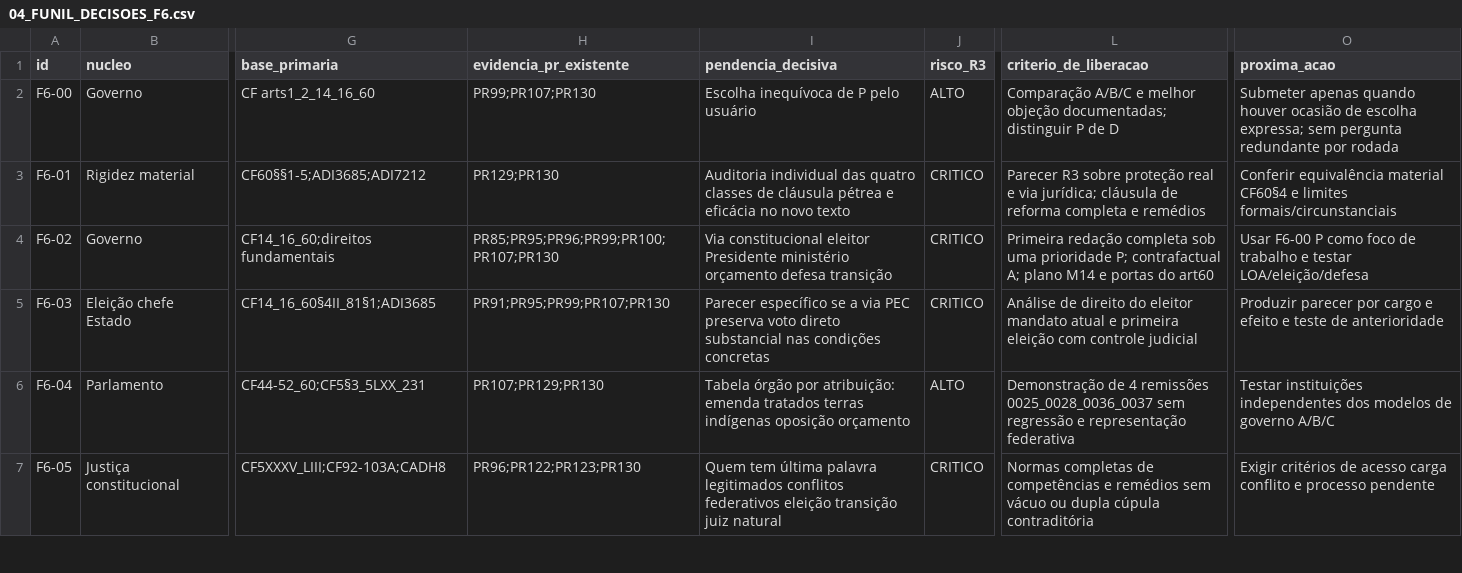
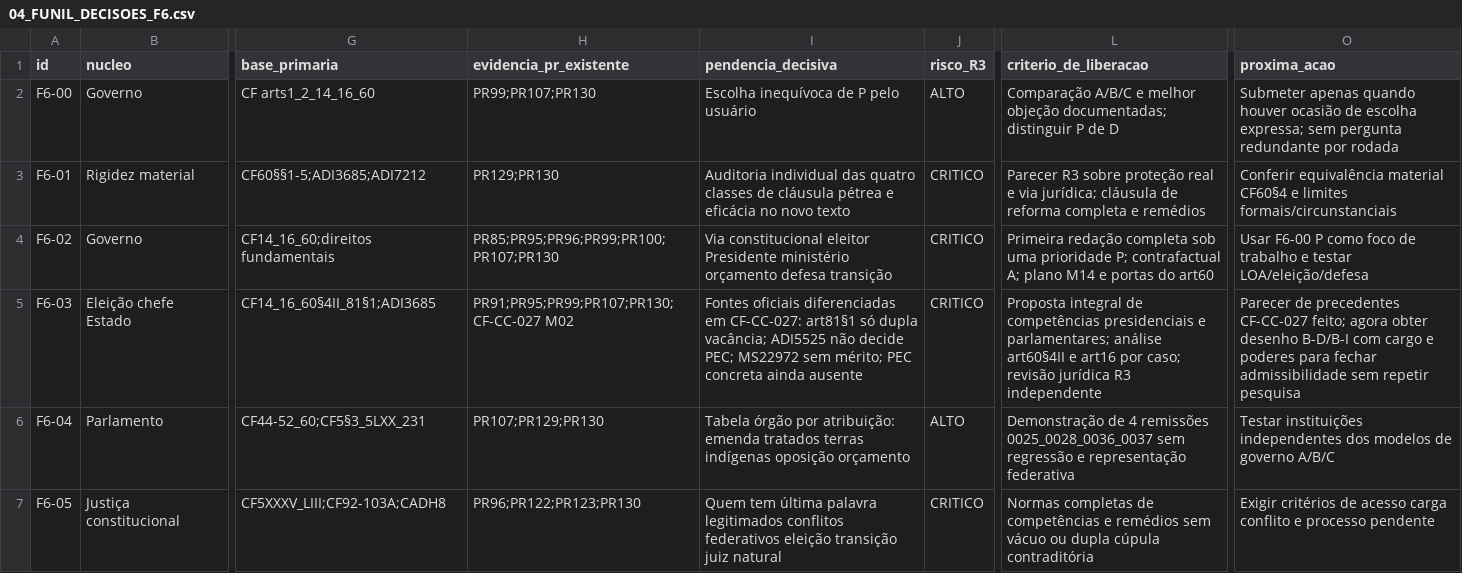
Before and after one commit to raphaelpetta/modernizacao-constitucional-brasileira, a CSV file: central/04_FUNIL_DECISOES_F6.csv, drawn as a sheet; only a part is shown, gaps mark what is left out; the diff names each change by its address in the sheet, - before the commit and + after, or states it on an @@ line.

Commit message:
audit(CF-CC-027): fechar inferencias indevidas em F6-03 sem decidir B-D/B-I
Incorpora somente 4 arquivos documentais (parecer M02, 8 testes V_ABERTO, funil/pauta); mantem F6-03 BLOQUEADO_ART60, todos 20 CF-NOR H, sem scripts, CI, D ou F6 material. QA read-back: CSV 8x8, funil 10x15, seis links locais sem falha. Workflow Actions 38839216002 pre-runner runner_id=0 zero steps; excecao documental expressamente registrada; nao autoriza merge de normas/codigo.

```diff
--- a/central/04_FUNIL_DECISOES_F6.csv
+++ b/central/04_FUNIL_DECISOES_F6.csv
-H5 (evidencia_pr_existente): PR91;PR95;PR99;PR107;PR130
+H5 (evidencia_pr_existente): PR91;PR95;PR99;PR107;PR130;CF-CC-027 M02
-I5 (pendencia_decisiva): Parecer específico se a via PEC preserva voto direto substancial nas condições concretas
+I5 (pendencia_decisiva): Fontes oficiais diferenciadas em CF-CC-027: art81§1 só dupla vacância; ADI5525 não decide PEC; MS22972 sem mérito; PEC concreta ainda ausente
-L5 (criterio_de_liberacao): Análise de direito do eleitor mandato atual e primeira eleição com controle judicial
+L5 (criterio_de_liberacao): Proposta integral de competências presidenciais e parlamentares; análise art60§4II e art16 por caso; revisão jurídica R3 independente
-O5 (proxima_acao): Produzir parecer por cargo e efeito e teste de anterioridade
+O5 (proxima_acao): Parecer de precedentes CF-CC-027 feito; agora obter desenho B-D/B-I com cargo e poderes para fechar admissibilidade sem repetir pesquisa
```
Also changed, not shown: 3 other files.
